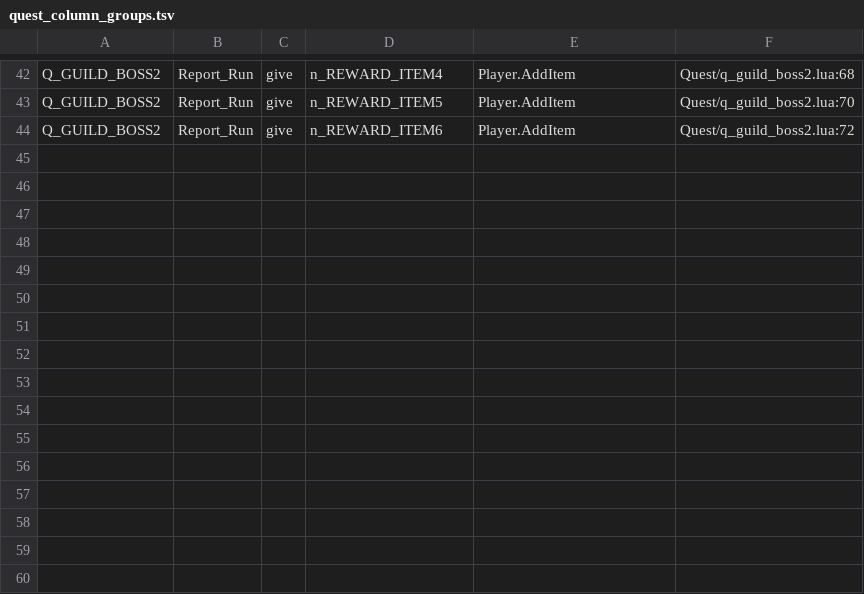
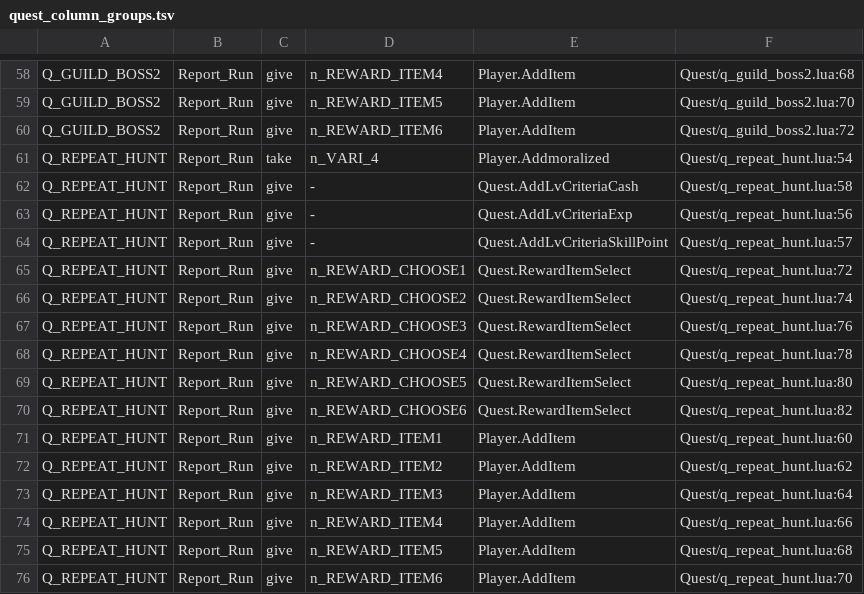
Before and after one commit to panyaasanee/pirate-force-server, a TSV file: src/pirateforce_foundation/lua_api/quest_column_groups.tsv, drawn as a sheet; only a part is shown, gaps mark what is left out; the diff covers the shown part only; the diff names each change by its address in the sheet, - before the commit and + after, or states it on an @@ line.

```diff
--- a/src/pirateforce_foundation/lua_api/quest_column_groups.tsv
+++ b/src/pirateforce_foundation/lua_api/quest_column_groups.tsv
+row 61: Q_REPEAT_HUNT | Report_Run | take | n_VARI_4 | Player.Addmoralized | Quest/q_repeat_hunt.lua:54
+row 62: Q_REPEAT_HUNT | Report_Run | give | - | Quest.AddLvCriteriaCash | Quest/q_repeat_hunt.lua:58
+row 63: Q_REPEAT_HUNT | Report_Run | give | - | Quest.AddLvCriteriaExp | Quest/q_repeat_hunt.lua:56
+row 64: Q_REPEAT_HUNT | Report_Run | give | - | Quest.AddLvCriteriaSkillPoint | Quest/q_repeat_hunt.lua:57
+row 65: Q_REPEAT_HUNT | Report_Run | give | n_REWARD_CHOOSE1 | Quest.RewardItemSelect | Quest/q_repeat_hunt.lua:72
+row 66: Q_REPEAT_HUNT | Report_Run | give | n_REWARD_CHOOSE2 | Quest.RewardItemSelect | Quest/q_repeat_hunt.lua:74
+row 67: Q_REPEAT_HUNT | Report_Run | give | n_REWARD_CHOOSE3 | Quest.RewardItemSelect | Quest/q_repeat_hunt.lua:76
+row 68: Q_REPEAT_HUNT | Report_Run | give | n_REWARD_CHOOSE4 | Quest.RewardItemSelect | Quest/q_repeat_hunt.lua:78
+row 69: Q_REPEAT_HUNT | Report_Run | give | n_REWARD_CHOOSE5 | Quest.RewardItemSelect | Quest/q_repeat_hunt.lua:80
+row 70: Q_REPEAT_HUNT | Report_Run | give | n_REWARD_CHOOSE6 | Quest.RewardItemSelect | Quest/q_repeat_hunt.lua:82
+row 71: Q_REPEAT_HUNT | Report_Run | give | n_REWARD_ITEM1 | Player.AddItem | Quest/q_repeat_hunt.lua:60
+row 72: Q_REPEAT_HUNT | Report_Run | give | n_REWARD_ITEM2 | Player.AddItem | Quest/q_repeat_hunt.lua:62
+row 73: Q_REPEAT_HUNT | Report_Run | give | n_REWARD_ITEM3 | Player.AddItem | Quest/q_repeat_hunt.lua:64
+row 74: Q_REPEAT_HUNT | Report_Run | give | n_REWARD_ITEM4 | Player.AddItem | Quest/q_repeat_hunt.lua:66
+row 75: Q_REPEAT_HUNT | Report_Run | give | n_REWARD_ITEM5 | Player.AddItem | Quest/q_repeat_hunt.lua:68
+row 76: Q_REPEAT_HUNT | Report_Run | give | n_REWARD_ITEM6 | Player.AddItem | Quest/q_repeat_hunt.lua:70
```
Also changed, not shown: 16 added rows and 2 edited cells elsewhere in this file, 2 other files.
